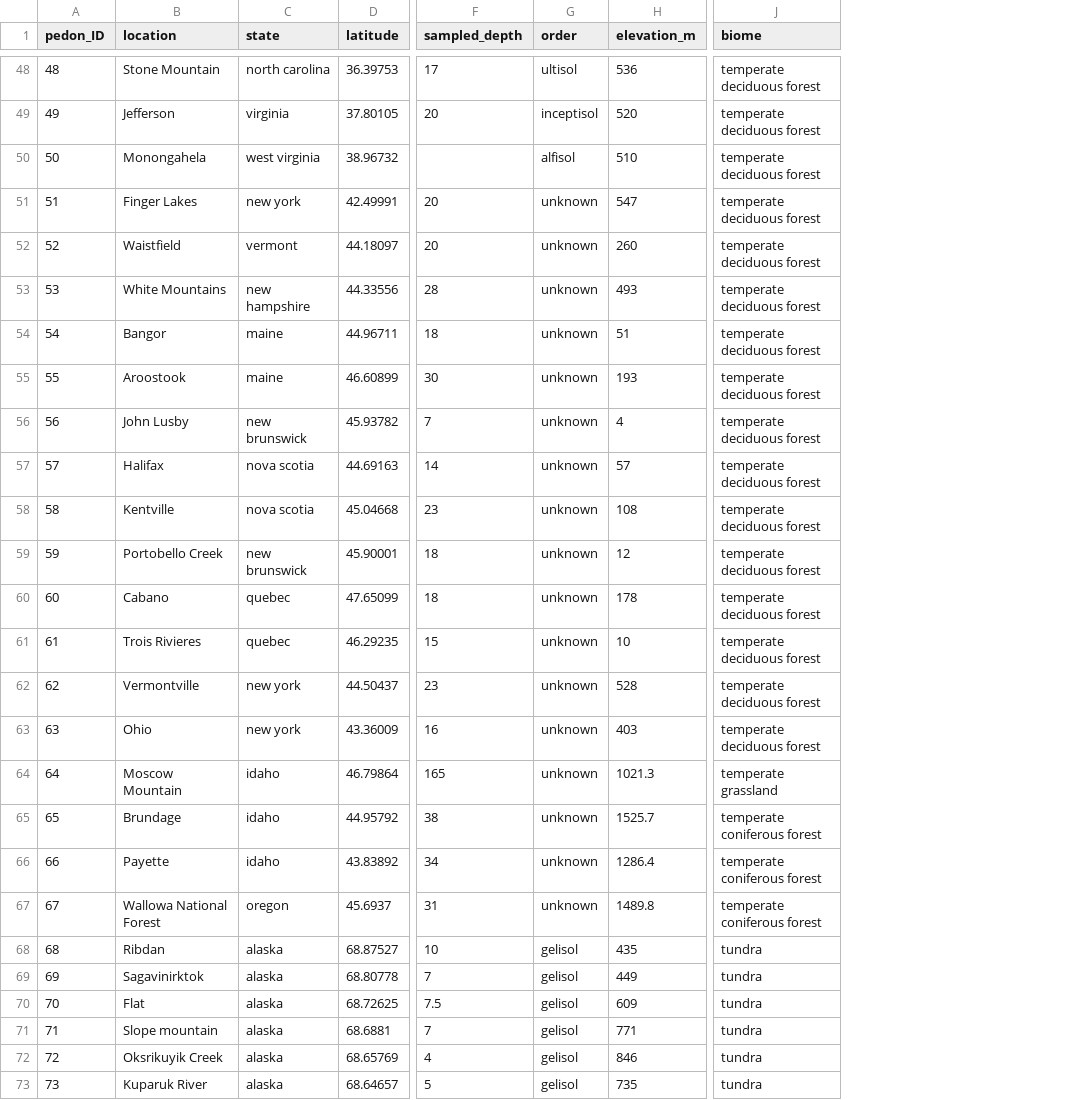
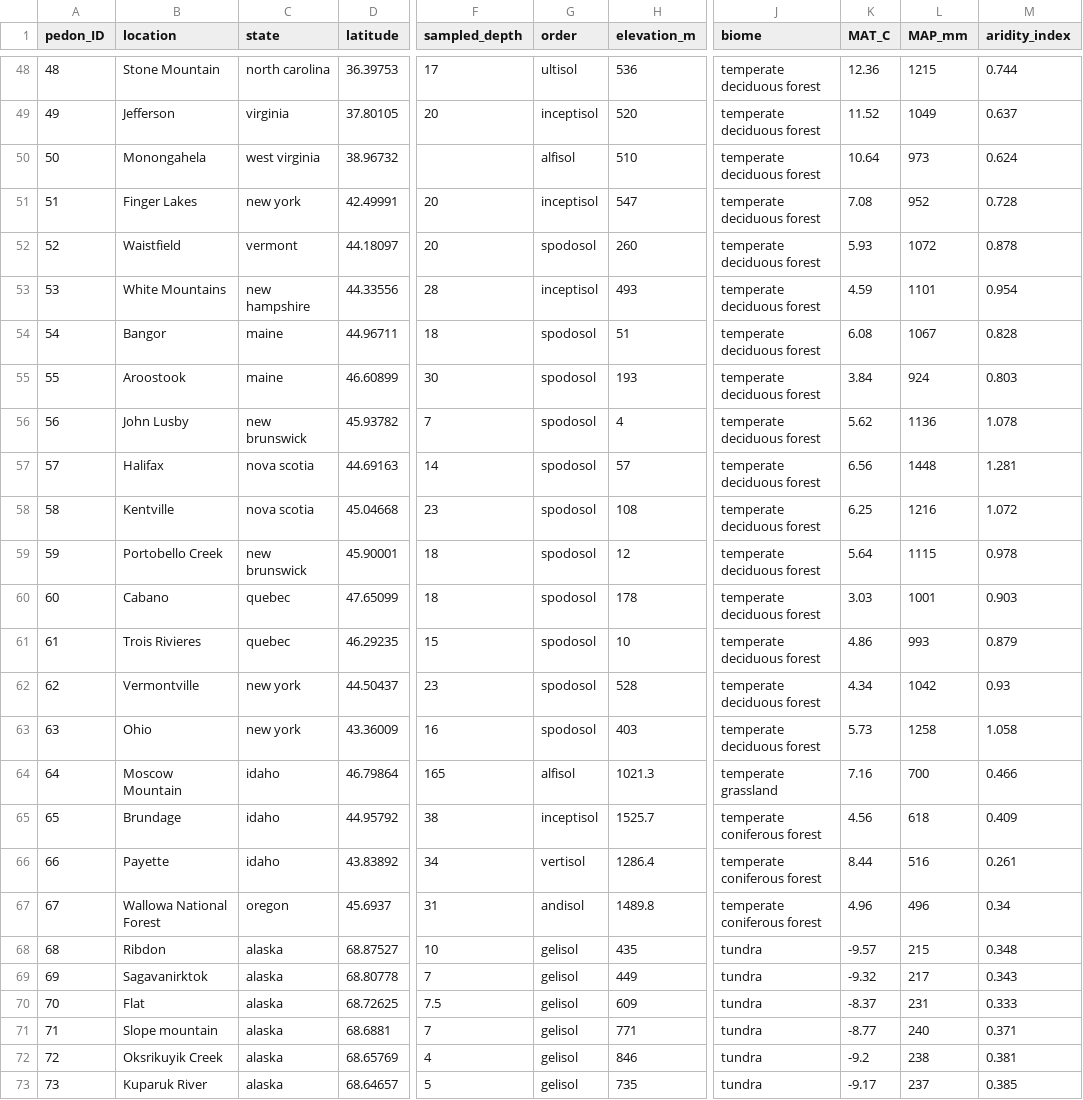
Before and after one commit to itamshab/National-soils, a CSV file: Data/all_pedon_meta_data.csv, drawn as a sheet; only a part is shown, gaps mark what is left out; the diff covers the shown part only; the diff names each change by its address in the sheet, - before the commit and + after, or states it on an @@ line.

Commit message:
updated metadata file

```diff
--- a/Data/all_pedon_meta_data.csv
+++ b/Data/all_pedon_meta_data.csv
+column K (MAT_C), rows 48-73: 12.36 | 11.52 | 10.64 | 7.08 | 5.93 | 4.59 | 6.08 | 3.84 | 5.62 | 6.56 | 6.25 | 5.64 | 3.03 | 4.86 | 4.34 | 5.73 | 7.16 | 4.56 | 8.44 | 4.96 | -9.57 | -9.32 | -8.37 | -8.77 | -9.2 | -9.17
+column L (MAP_mm), rows 48-73: 1215 | 1049 | 973 | 952 | 1072 | 1101 | 1067 | 924 | 1136 | 1448 | 1216 | 1115 | 1001 | 993 | 1042 | 1258 | 700 | 618 | 516 | 496 | 215 | 217 | 231 | 240 | 238 | 237
+column M (aridity_index), rows 48-73: 0.744 | 0.637 | 0.624 | 0.728 | 0.878 | 0.954 | 0.828 | 0.803 | 1.078 | 1.281 | 1.072 | 0.978 | 0.903 | 0.879 | 0.93 | 1.058 | 0.466 | 0.409 | 0.261 | 0.34 | 0.348 | 0.343 | 0.333 | 0.371 | 0.381 | 0.385
-G51 (order): unknown
+G51 (order): inceptisol
-G52 (order): unknown
+G52 (order): spodosol
-G53 (order): unknown
+G53 (order): inceptisol
-G54:G63 (order): unknown
+G54:G63 (order): spodosol
-G64 (order): unknown
+G64 (order): alfisol
-G65 (order): unknown
+G65 (order): inceptisol
-G66 (order): unknown
+G66 (order): vertisol
-G67 (order): unknown
+G67 (order): andisol
-B68 (location): Ribdan
+B68 (location): Ribdon
-B69 (location): Sagavinirktok
+B69 (location): Sagavanirktok
```
Also changed, not shown: 1 edited cell elsewhere in this file.
